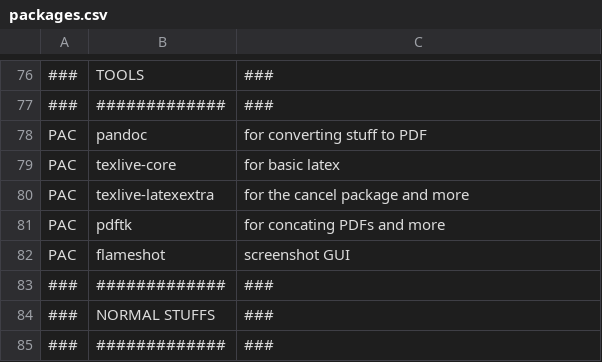
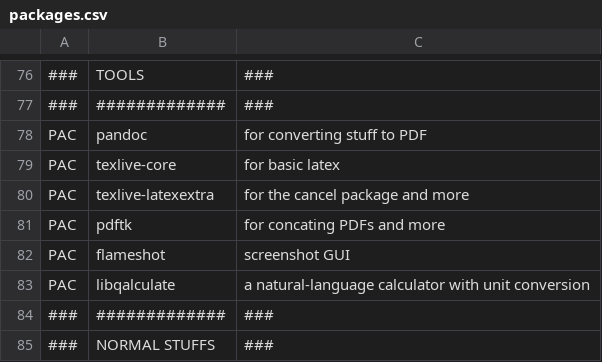
Before and after one commit to toberge/dotfiles, a CSV file: _setup/packages.csv, drawn as a sheet; only a part is shown, gaps mark what is left out; the shorter side is filled out with more unchanged rows; the diff names each change by its address in the sheet, - before the commit and + after, or states it on an @@ line.

```diff
--- a/_setup/packages.csv
+++ b/_setup/packages.csv
+row 83: PAC | libqalculate | a natural-language calculator with unit conversion
```
Also changed, not shown: 4 other files.
